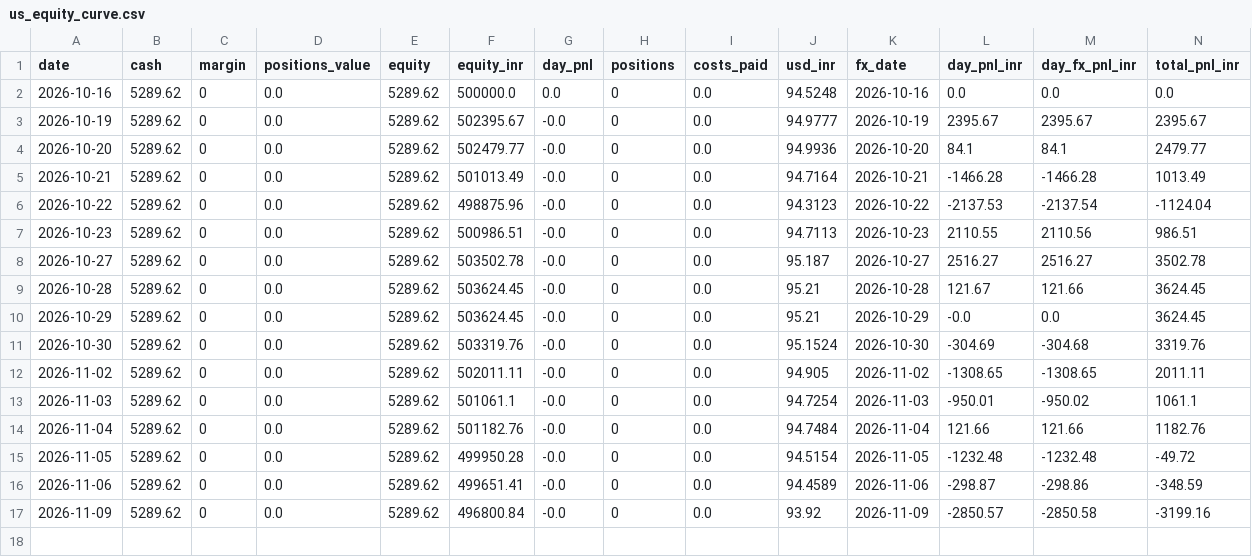
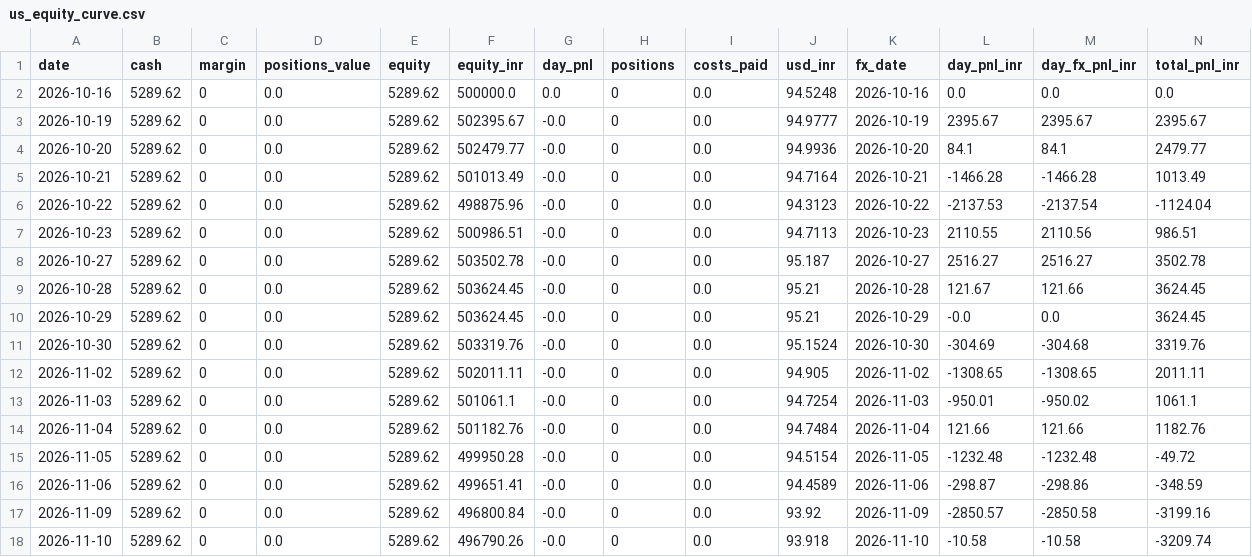
Before and after one commit to AmitJoshiAI/PaperTrade, a CSV file: state/us_equity_curve.csv, drawn as a sheet; only a part is shown; rows hold the shown columns only; the diff names each change by its address in the sheet, - before the commit and + after, or states it on an @@ line.

```diff
--- a/state/us_equity_curve.csv
+++ b/state/us_equity_curve.csv
+row 18: 2026-11-10 | 5289.62 | 0 | 0.0 | 5289.62 | 496790.26 | -0.0 | 0 | 0.0 | 93.918 | 2026-11-10 | -10.58 | -10.58 | -3209.74
```
Also changed, not shown: state/fx_rates.csv, 10 other files.
